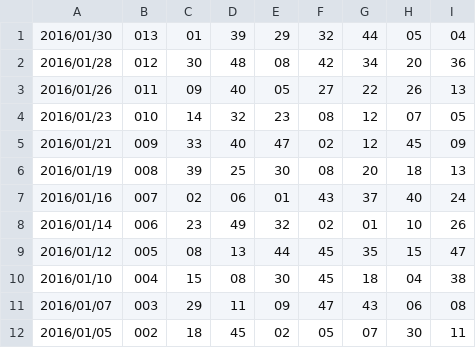
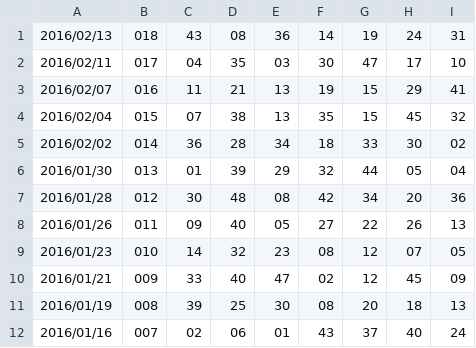
Before and after one commit to younthu/msm, a CSV file: MarkSixHistoryFrom2015.csv, drawn as a sheet; only a part is shown; the shorter side is filled out with more unchanged rows; the diff names each change by its address in the sheet, - before the commit and + after, or states it on an @@ line.

```diff
--- a/MarkSixHistoryFrom2015.csv
+++ b/MarkSixHistoryFrom2015.csv
+row 1: 2016/02/13 | 018 | 43 | 08 | 36 | 14 | 19 | 24 | 31
+row 2: 2016/02/11 | 017 | 04 | 35 | 03 | 30 | 47 | 17 | 10
+row 3: 2016/02/07 | 016 | 11 | 21 | 13 | 19 | 15 | 29 | 41
+row 4: 2016/02/04 | 015 | 07 | 38 | 13 | 35 | 15 | 45 | 32
+row 5: 2016/02/02 | 014 | 36 | 28 | 34 | 18 | 33 | 30 | 02
```
Also changed, not shown: 2 other files.
